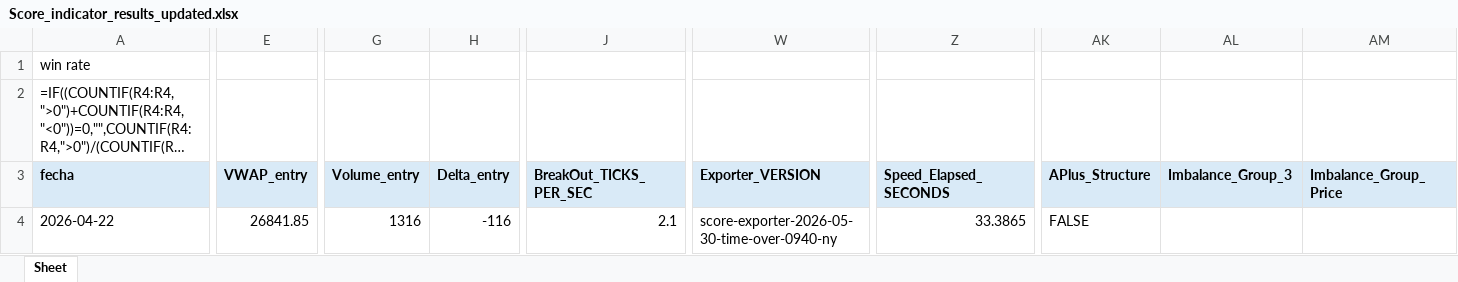
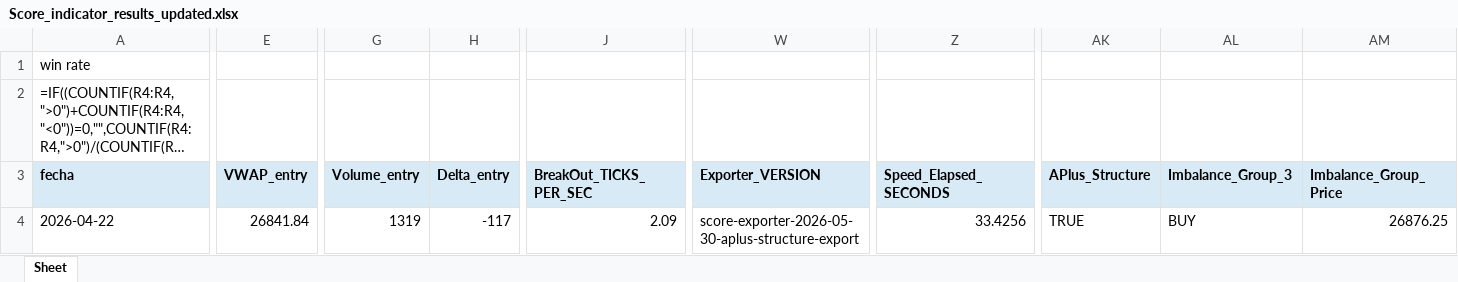
Before and after one commit to Edd1eware/OpeningRangeSetup, an Excel workbook: EddiewareOpeningRangeSetup/EddiewareOpeningRangeSetup/Score_indicator_results_updated.xlsx, sheet Sheet, drawn as a sheet; only a part is shown, gaps mark what is left out; long unchanged cells end in …; values as stored, in another font and other column widths than the file's, no borders; formulas without a stored value are shown as written; the diff covers the shown part only; the diff names each change by its address in the sheet, - before the commit and + after, or states it on an @@ line.

```diff
--- a/EddiewareOpeningRangeSetup/EddiewareOpeningRangeSetup/Score_indicator_results_updated.xlsx (sheet Sheet)
+++ b/EddiewareOpeningRangeSetup/EddiewareOpeningRangeSetup/Score_indicator_results_updated.xlsx (sheet Sheet)
-E4 (VWAP_entry): 26841.85
+E4 (VWAP_entry): 26841.84
-G4 (Volume_entry): 1316
+G4 (Volume_entry): 1319
-H4 (Delta_entry): -116
+H4 (Delta_entry): -117
-J4 (BreakOut_TICKS_PER_SEC): 2.1
+J4 (BreakOut_TICKS_PER_SEC): 2.09
-W4 (Exporter_VERSION): score-exporter-2026-05-30-time-over-0940-ny
+W4 (Exporter_VERSION): score-exporter-2026-05-30-aplus-structure-export
-Z4 (Speed_Elapsed_SECONDS): 33.3865
+Z4 (Speed_Elapsed_SECONDS): 33.4256
-AK4 (APlus_Structure): FALSE
+AK4 (APlus_Structure): TRUE
-AL4 (Imbalance_Group_3): (empty)
+AL4 (Imbalance_Group_3): BUY
-AM4 (Imbalance_Group_Price): (empty)
+AM4 (Imbalance_Group_Price): 26876.25
```
Also changed, not shown: 1 edited cell elsewhere in this sheet, EddiewareOpeningRangeSetup/EddiewareOpeningRangeSetup/Score_indicator_results_updated_fallback.xlsx, 12 other files.
